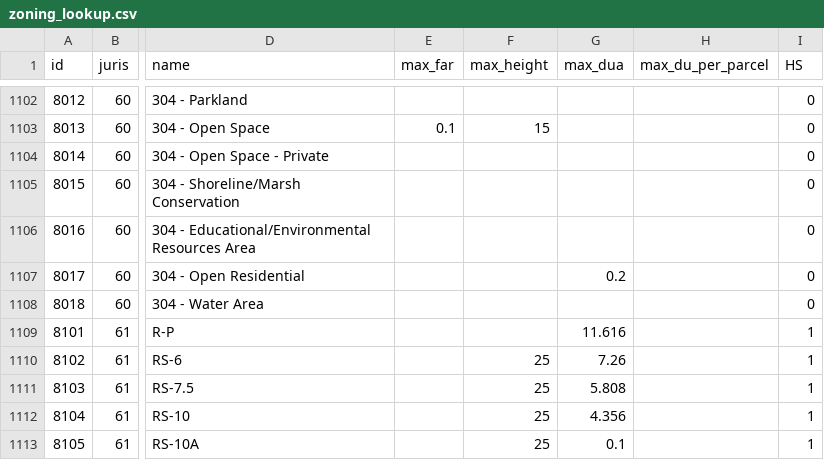
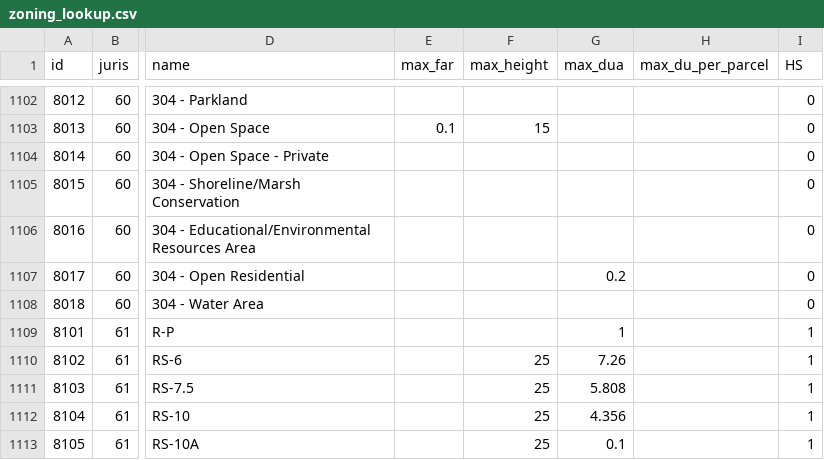
Before and after one commit to mkreilly/mapcraft_eg, a CSV file: zoning_lookup.csv, drawn as a sheet; only a part is shown, gaps mark what is left out; the diff names each change by its address in the sheet, - before the commit and + after, or states it on an @@ line.

Commit message:
zoning change mill valley
R-P to 1 unit per acre

```diff
--- a/zoning_lookup.csv
+++ b/zoning_lookup.csv
-G1109 (max_dua): 11.616
+G1109 (max_dua): 1
```
